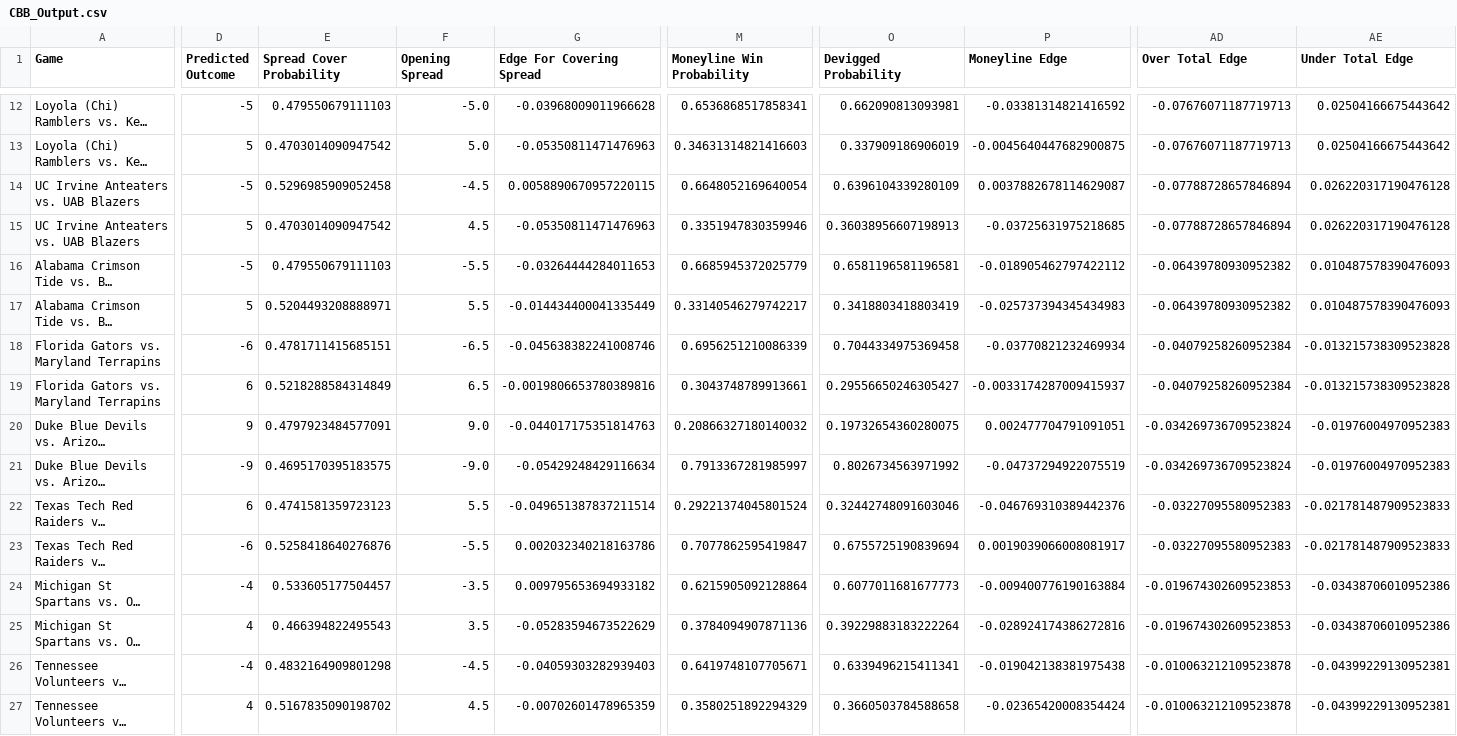
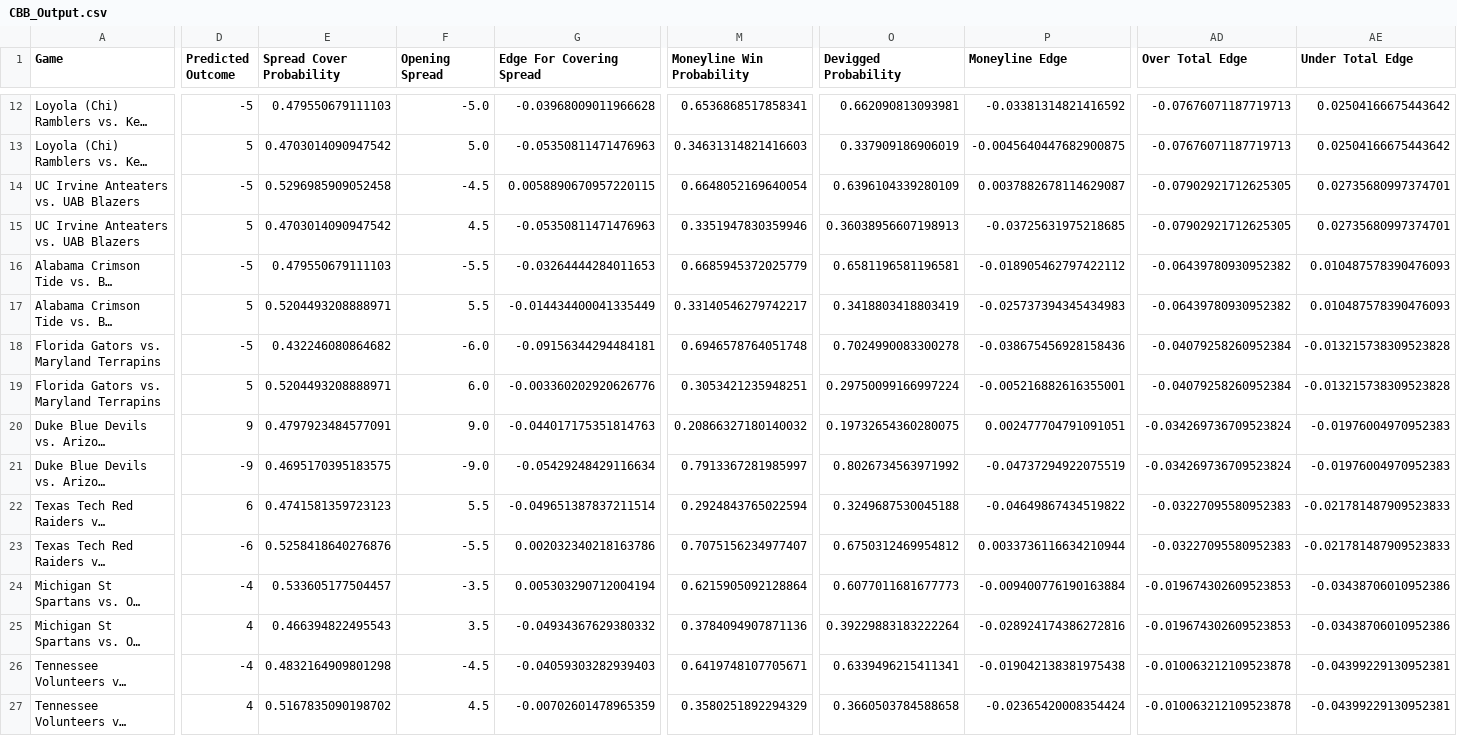
Before and after one commit to shaanchanchani/march_madness, a CSV file: CBB_Output.csv, drawn as a sheet; only a part is shown, gaps mark what is left out; long unchanged cells end in …; the diff covers the shown part only; the diff names each change by its address in the sheet, - before the commit and + after, or states it on an @@ line.

```diff
--- a/CBB_Output.csv
+++ b/CBB_Output.csv
-AD14:AD15 (Over Total Edge): -0.07788728657846894
+AD14:AD15 (Over Total Edge): -0.07902921712625305
-AE14:AE15 (Under Total Edge): 0.026220317190476128
+AE14:AE15 (Under Total Edge): 0.02735680997374701
-D18 (Predicted Outcome): -6
+D18 (Predicted Outcome): -5
-E18 (Spread Cover Probability): 0.4781711415685151
+E18 (Spread Cover Probability): 0.432246080864682
-F18 (Opening Spread): -6.5
+F18 (Opening Spread): -6.0
-G18 (Edge For Covering Spread): -0.045638382241008746
+G18 (Edge For Covering Spread): -0.09156344294484181
-M18 (Moneyline Win Probability): 0.6956251210086339
+M18 (Moneyline Win Probability): 0.6946578764051748
-O18 (Devigged Probability): 0.7044334975369458
+O18 (Devigged Probability): 0.7024990083300278
-P18 (Moneyline Edge): -0.03770821232469934
+P18 (Moneyline Edge): -0.038675456928158436
-D19 (Predicted Outcome): 6
+D19 (Predicted Outcome): 5
-E19 (Spread Cover Probability): 0.5218288584314849
+E19 (Spread Cover Probability): 0.5204493208888971
-F19 (Opening Spread): 6.5
+F19 (Opening Spread): 6.0
-G19 (Edge For Covering Spread): -0.0019806653780389816
+G19 (Edge For Covering Spread): -0.003360202920626776
-M19 (Moneyline Win Probability): 0.3043748789913661
+M19 (Moneyline Win Probability): 0.3053421235948251
-O19 (Devigged Probability): 0.29556650246305427
+O19 (Devigged Probability): 0.29750099166997224
-P19 (Moneyline Edge): -0.0033174287009415937
+P19 (Moneyline Edge): -0.005216882616355001
-M22 (Moneyline Win Probability): 0.29221374045801524
+M22 (Moneyline Win Probability): 0.2924843765022594
-O22 (Devigged Probability): 0.32442748091603046
+O22 (Devigged Probability): 0.3249687530045188
-P22 (Moneyline Edge): -0.046769310389442376
+P22 (Moneyline Edge): -0.04649867434519822
-M23 (Moneyline Win Probability): 0.7077862595419847
+M23 (Moneyline Win Probability): 0.7075156234977407
-O23 (Devigged Probability): 0.6755725190839694
+O23 (Devigged Probability): 0.6750312469954812
-P23 (Moneyline Edge): 0.0019039066008081917
+P23 (Moneyline Edge): 0.0033736116634210944
-G24 (Edge For Covering Spread): 0.009795653694933182
+G24 (Edge For Covering Spread): 0.005303290712004194
-G25 (Edge For Covering Spread): -0.05283594673522629
+G25 (Edge For Covering Spread): -0.04934367629380332
```
Also changed, not shown: 2 edited cells elsewhere in this file.
